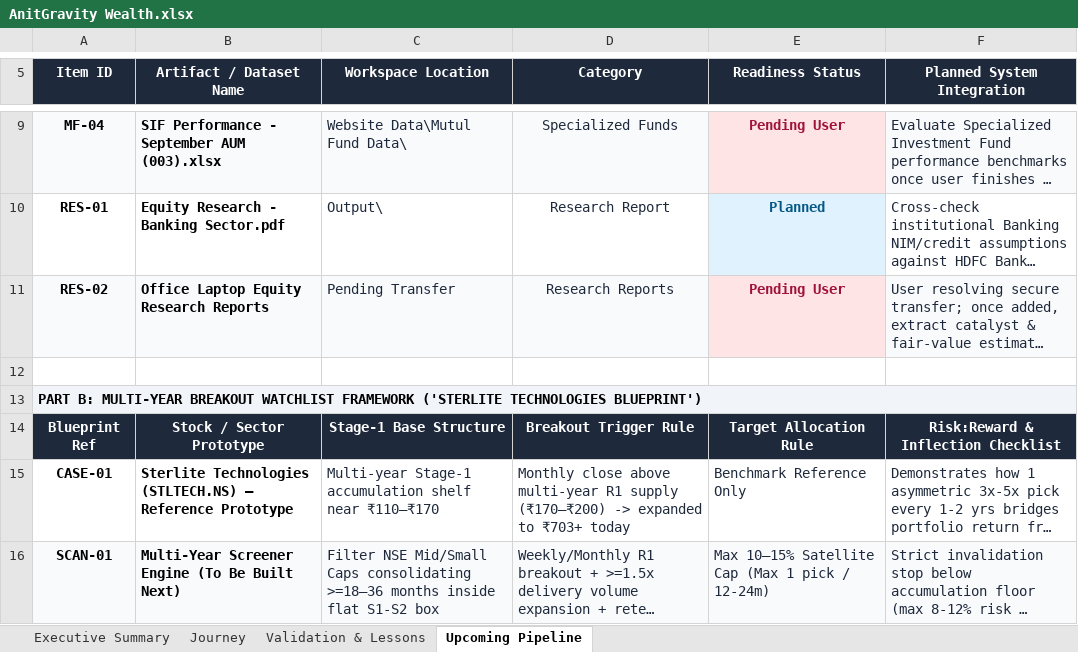
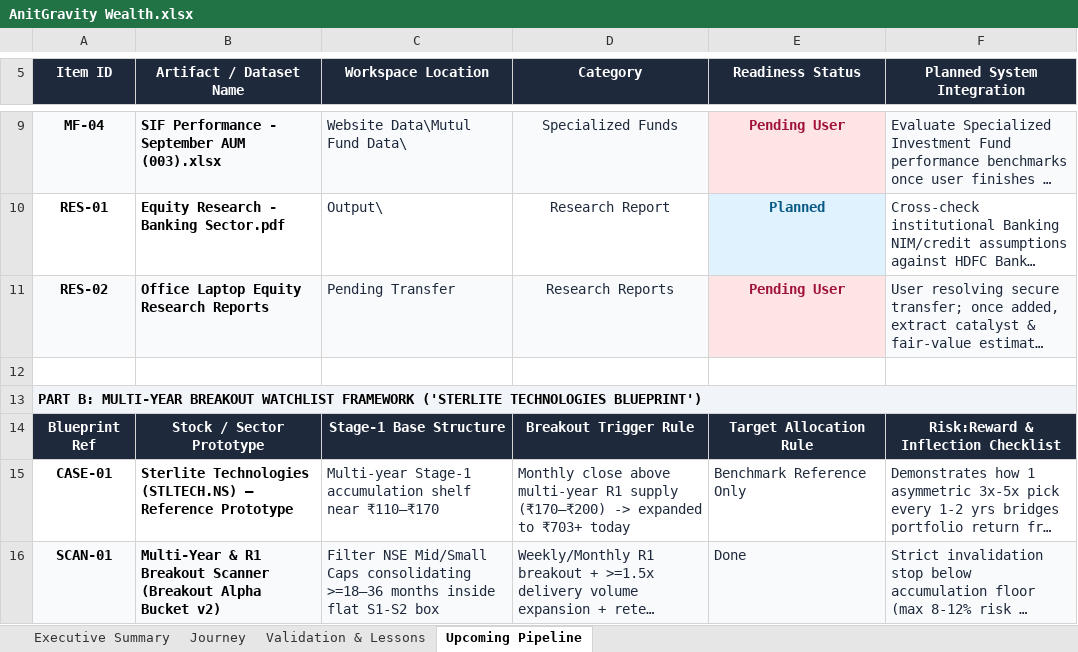
Before and after one commit to ladhakartik21-code/antigravity-portfolio, an Excel workbook: AnitGravity Wealth.xlsx, sheet Upcoming Pipeline, drawn as a sheet; only a part is shown, gaps mark what is left out; long unchanged cells end in …; values as stored, in another font and other column widths than the file's, no borders; the diff names each change by its address in the sheet, - before the commit and + after, or states it on an @@ line.

```diff
--- a/AnitGravity Wealth.xlsx (sheet Upcoming Pipeline)
+++ b/AnitGravity Wealth.xlsx (sheet Upcoming Pipeline)
-B16 (Artifact / Dataset Name): Multi-Year Screener Engine (To Be Built Next)
+B16 (Artifact / Dataset Name): Multi-Year & R1 Breakout Scanner (Breakout Alpha Bucket v2)
-E16 (Readiness Status): Max 10–15% Satellite Cap (Max 1 pick / 12-24m)
+E16 (Readiness Status): Done
```
Also changed, not shown: sheet Journey, sheet Executive Summary, formulas that keep their value.
